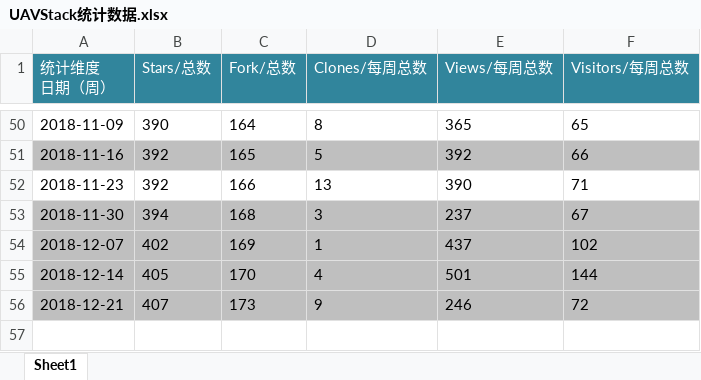
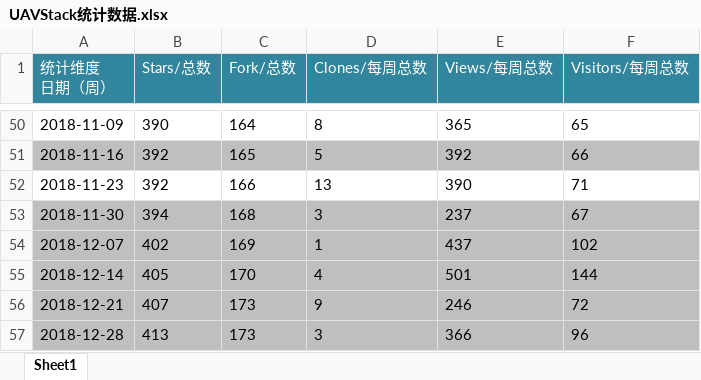
Before and after one commit to uavorg/documents, an Excel workbook: UAVStack统计数据.xlsx, sheet Sheet1, drawn as a sheet; only a part is shown, gaps mark what is left out; values as stored, in another font and other column widths than the file's, no borders; charts and pictures not drawn; the diff names each change by its address in the sheet, - before the commit and + after, or states it on an @@ line.

Commit message:
weekly update

```diff
--- a/UAVStack统计数据.xlsx (sheet Sheet1)
+++ b/UAVStack统计数据.xlsx (sheet Sheet1)
+row 57: 2018-12-28 | 413 | 173 | 3 | 366 | 96
```
